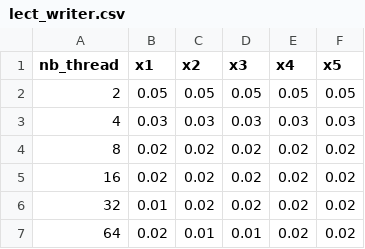
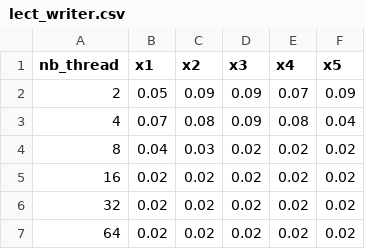
Before and after one commit to GaecKo/C-Multi-Threading, a CSV file: data/lect_writer.csv, drawn as a sheet.

```diff
--- a/data/lect_writer.csv
+++ b/data/lect_writer.csv
@@ -1,7 +1,7 @@
 nb_thread, x1, x2, x3, x4, x5
-2, 0.05, 0.05, 0.05, 0.05, 0.05
-4, 0.03, 0.03, 0.03, 0.03, 0.03
-8, 0.02, 0.02, 0.02, 0.02, 0.02
+2, 0.05, 0.09, 0.09, 0.07, 0.09
+4, 0.07, 0.08, 0.09, 0.08, 0.04
+8, 0.04, 0.03, 0.02, 0.02, 0.02
 16, 0.02, 0.02, 0.02, 0.02, 0.02
-32, 0.01, 0.02, 0.02, 0.02, 0.02
-64, 0.02, 0.01, 0.01, 0.02, 0.02
+32, 0.02, 0.02, 0.02, 0.02, 0.02
+64, 0.02, 0.02, 0.02, 0.02, 0.02
```
Also changed, not shown: data/philosophe.csv, data/test_and_set.csv, 8 other files.
